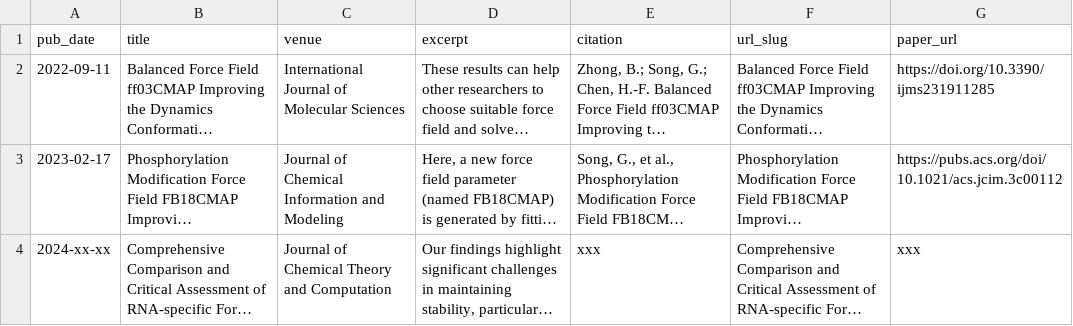
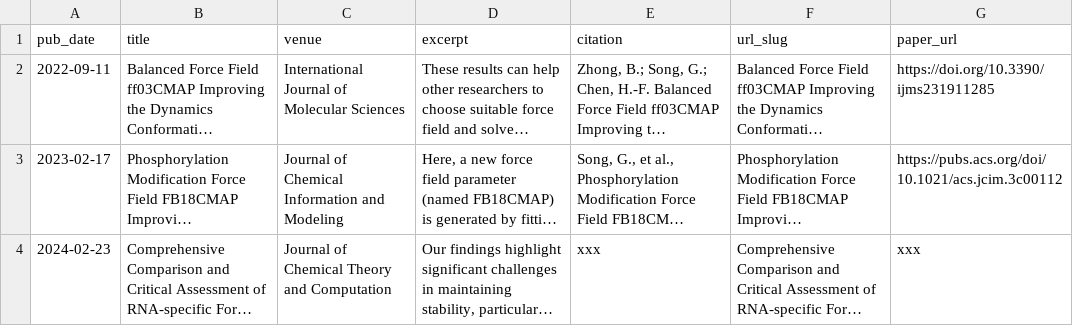
Before and after one commit to CalvinGe/gesong.github.io, a TSV file: markdown_generator/publications.tsv, drawn as a sheet; long unchanged cells end in …; the diff names each change by its address in the sheet, - before the commit and + after, or states it on an @@ line.

```diff
--- a/markdown_generator/publications.tsv
+++ b/markdown_generator/publications.tsv
-A4 (pub_date): 2024-xx-xx
+A4 (pub_date): 2024-02-23
```
Also changed, not shown: 1 other file.
